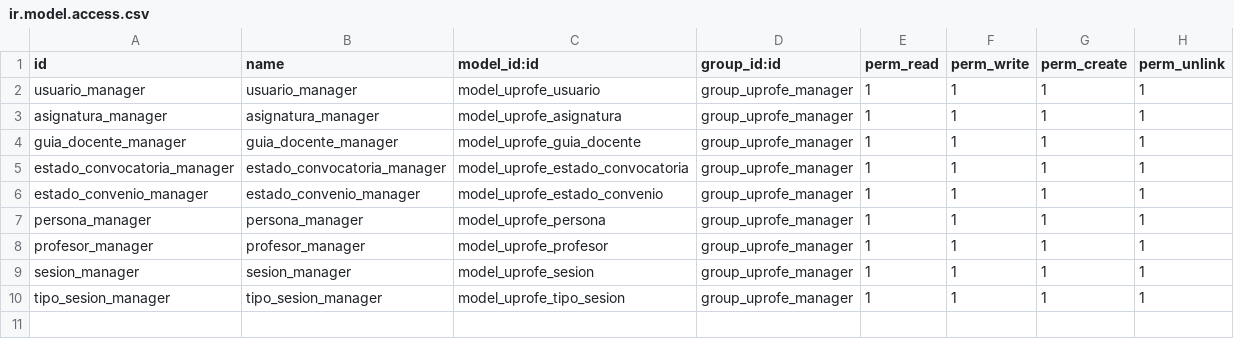
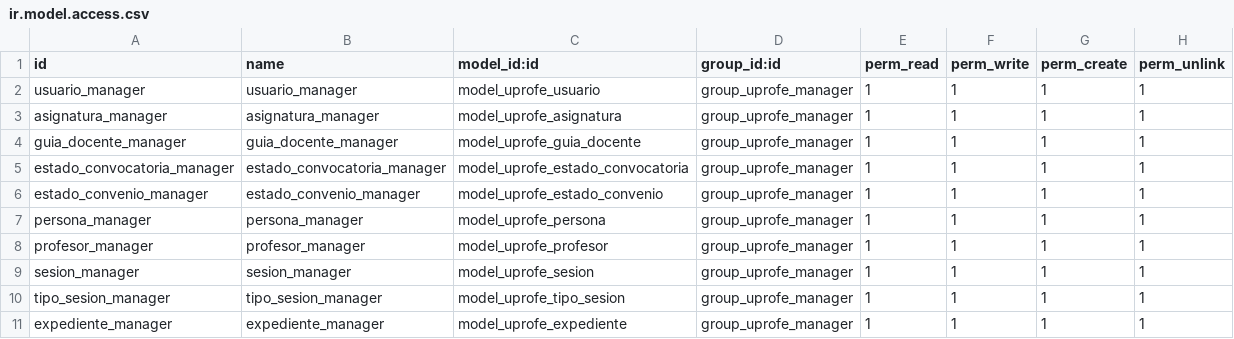
Before and after one commit to rdiabre/UPROFE-Grupo-7-TSI, a CSV file: uprofe/security/ir.model.access.csv, drawn as a sheet.

Commit message:
[expediente] añade línea en init y csv

```diff
--- a/uprofe/security/ir.model.access.csv
+++ b/uprofe/security/ir.model.access.csv
@@ -10 +10,2 @@ sesion_manager,sesion_manager,model_uprofe_sesion,group_uprofe_manager,1,1,1,1
 tipo_sesion_manager,tipo_sesion_manager,model_uprofe_tipo_sesion,group_uprofe_manager,1,1,1,1
+expediente_manager,expediente_manager,model_uprofe_expediente,group_uprofe_manager,1,1,1,1
```
Also changed, not shown: 1 other file.
